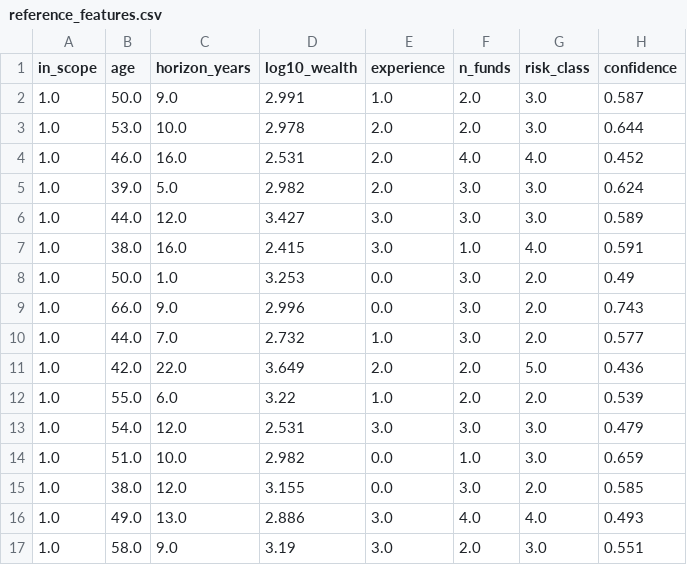
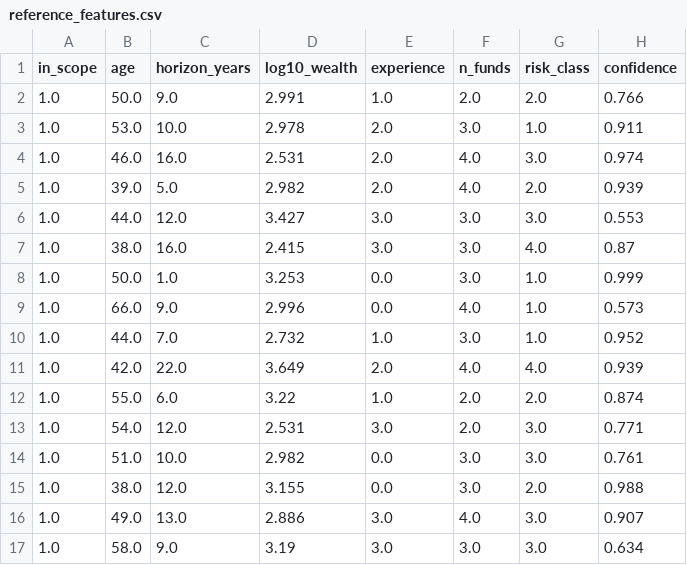
Before and after one commit to andreasaxod/daiist-group-project, a CSV file: monitoring/reference_features.csv, drawn as a sheet; only a part is shown; the diff covers the shown part only.

```diff
--- a/monitoring/reference_features.csv
+++ b/monitoring/reference_features.csv
@@ -1,17 +1,17 @@
 in_scope,age,horizon_years,log10_wealth,experience,n_funds,risk_class,confidence
-1.0,50.0,9.0,2.991,1.0,2.0,3.0,0.587
-1.0,53.0,10.0,2.978,2.0,2.0,3.0,0.644
-1.0,46.0,16.0,2.531,2.0,4.0,4.0,0.452
-1.0,39.0,5.0,2.982,2.0,3.0,3.0,0.624
-1.0,44.0,12.0,3.427,3.0,3.0,3.0,0.589
-1.0,38.0,16.0,2.415,3.0,1.0,4.0,0.591
-1.0,50.0,1.0,3.253,0.0,3.0,2.0,0.49
-1.0,66.0,9.0,2.996,0.0,3.0,2.0,0.743
-1.0,44.0,7.0,2.732,1.0,3.0,2.0,0.577
-1.0,42.0,22.0,3.649,2.0,2.0,5.0,0.436
-1.0,55.0,6.0,3.22,1.0,2.0,2.0,0.539
-1.0,54.0,12.0,2.531,3.0,3.0,3.0,0.479
-1.0,51.0,10.0,2.982,0.0,1.0,3.0,0.659
-1.0,38.0,12.0,3.155,0.0,3.0,2.0,0.585
-1.0,49.0,13.0,2.886,3.0,4.0,4.0,0.493
-1.0,58.0,9.0,3.19,3.0,2.0,3.0,0.551
+1.0,50.0,9.0,2.991,1.0,2.0,2.0,0.766
+1.0,53.0,10.0,2.978,2.0,3.0,1.0,0.911
+1.0,46.0,16.0,2.531,2.0,4.0,3.0,0.974
+1.0,39.0,5.0,2.982,2.0,4.0,2.0,0.939
+1.0,44.0,12.0,3.427,3.0,3.0,3.0,0.553
+1.0,38.0,16.0,2.415,3.0,3.0,4.0,0.87
+1.0,50.0,1.0,3.253,0.0,3.0,1.0,0.999
+1.0,66.0,9.0,2.996,0.0,4.0,1.0,0.573
+1.0,44.0,7.0,2.732,1.0,3.0,1.0,0.952
+1.0,42.0,22.0,3.649,2.0,4.0,4.0,0.939
+1.0,55.0,6.0,3.22,1.0,2.0,2.0,0.874
+1.0,54.0,12.0,2.531,3.0,2.0,3.0,0.771
+1.0,51.0,10.0,2.982,0.0,3.0,3.0,0.761
+1.0,38.0,12.0,3.155,0.0,3.0,2.0,0.988
+1.0,49.0,13.0,2.886,3.0,4.0,3.0,0.907
+1.0,58.0,9.0,3.19,3.0,3.0,3.0,0.634
```
Also changed, not shown: 50 edited cells elsewhere in this file, data/clients_to_label.csv, data/funds.csv, 12 other files.
